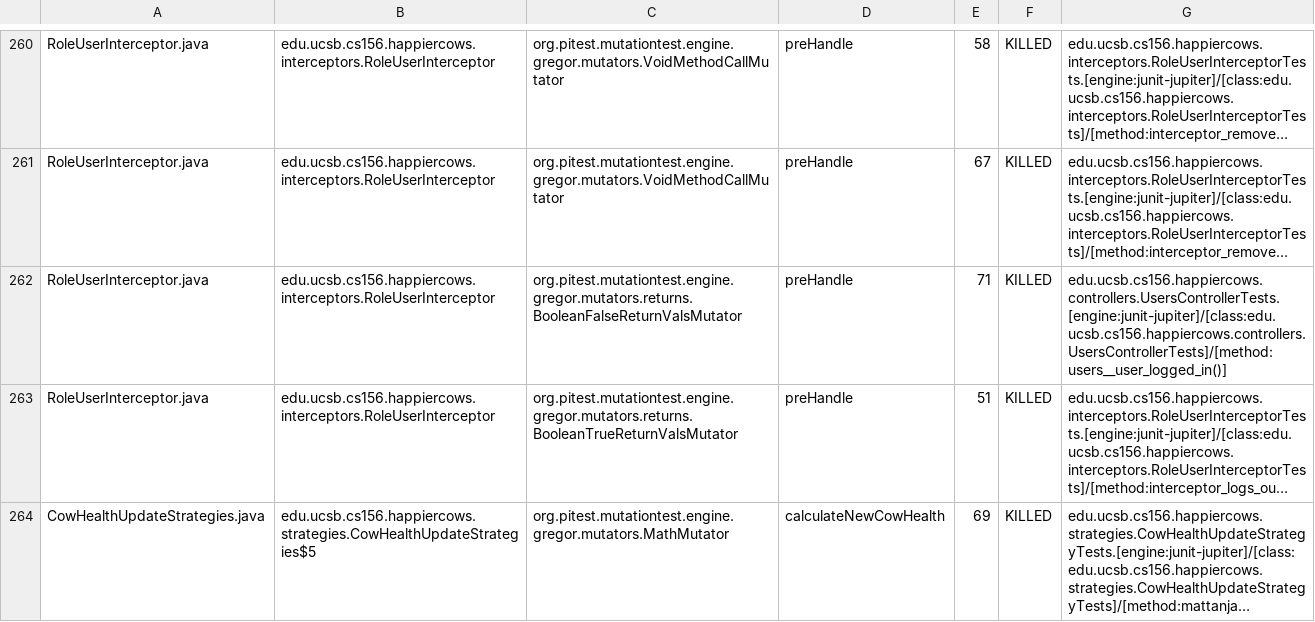
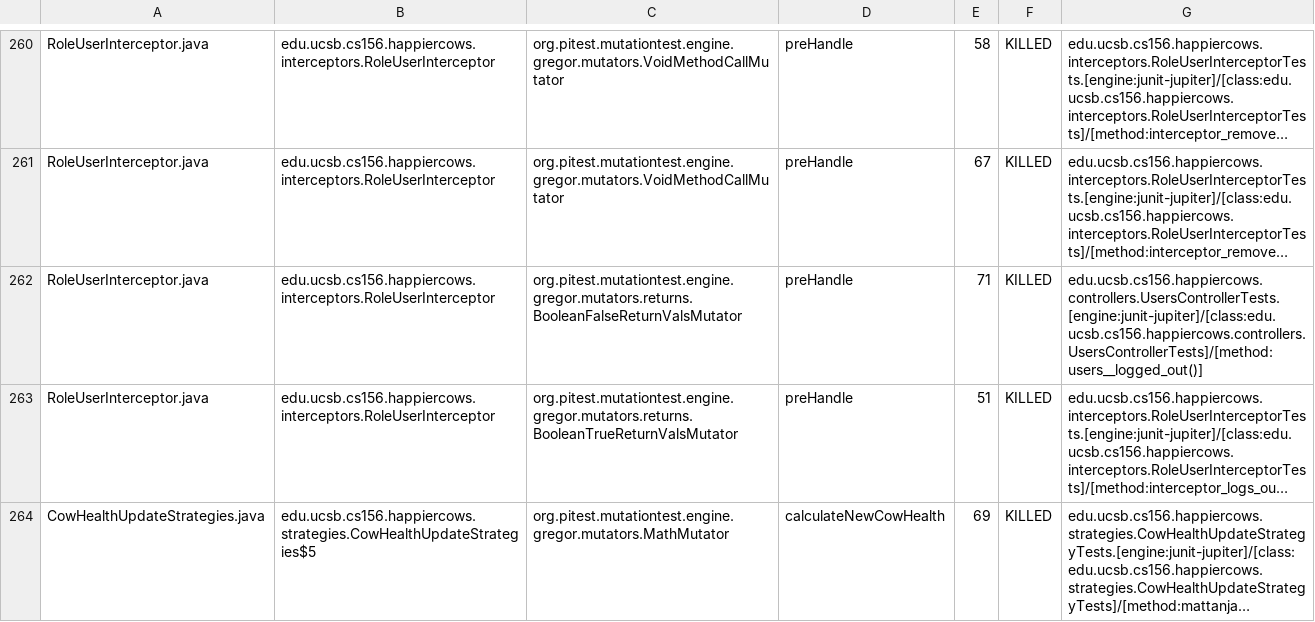
Before and after one commit to ucsb-cs156/proj-happycows, a CSV file: prs/229/pitest/mutations.csv, drawn as a sheet; only a part is shown, gaps mark what is left out; long unchanged cells end in …; the diff covers the shown part only; the diff names each change by its address in the sheet, - before the commit and + after, or states it on an @@ line.

Commit message:
Deploying to gh-pages from @ ucsb-cs156/proj-happycows@72f5ea2200ca0ec26c1e20002bc9f9ac8357d8cc 🚀

```diff
--- a/prs/229/pitest/mutations.csv
+++ b/prs/229/pitest/mutations.csv
-G262: edu.ucsb.cs156.happiercows.controllers.UsersControllerTests.[engine:junit-jupiter]/[class:edu.ucsb.cs156.happiercows.controllers.UsersControllerTests]/[method:users__user_logged_in()]
+G262: edu.ucsb.cs156.happiercows.controllers.UsersControllerTests.[engine:junit-jupiter]/[class:edu.ucsb.cs156.happiercows.controllers.UsersControllerTests]/[method:users__logged_out()]
```
Also changed, not shown: 22 edited cells elsewhere in this file, 52 other files.
